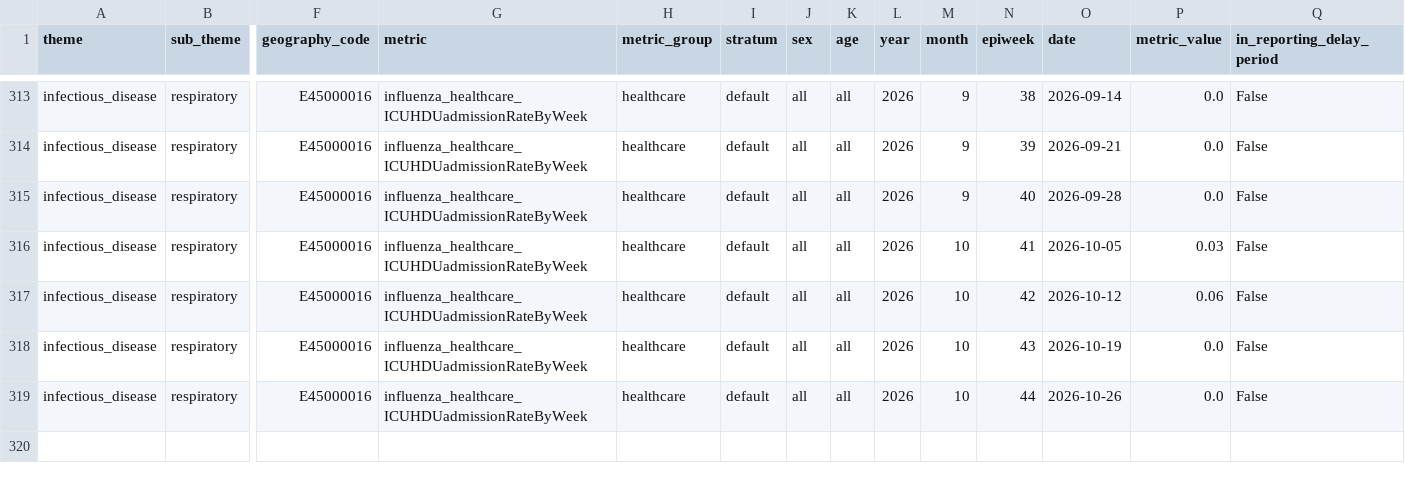
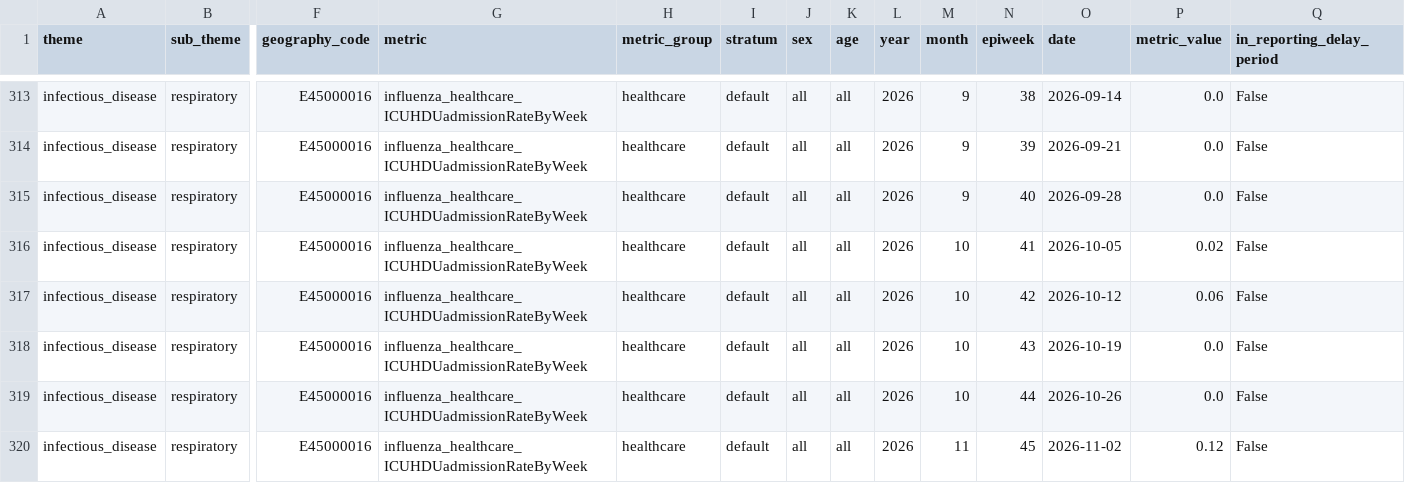
Before and after one commit to abbielgregg/influenza-surveillance-dashboard, a CSV file: data/raw/east_midlands_influenza_healthcare_ICUHDUadmissionRateByWeek.csv, drawn as a sheet; only a part is shown, gaps mark what is left out; rows hold the shown columns only; the diff names each change by its address in the sheet, - before the commit and + after, or states it on an @@ line.

```diff
--- a/data/raw/east_midlands_influenza_healthcare_ICUHDUadmissionRateByWeek.csv
+++ b/data/raw/east_midlands_influenza_healthcare_ICUHDUadmissionRateByWeek.csv
-P316 (metric_value): 0.03
+P316 (metric_value): 0.02
+row 320: infectious_disease | respiratory | E45000016 | influenza_healthcare_ICUHDUadmissionRateByWeek | healthcare | default | all | all | 2026 | 11 | 45 | 2026-11-02 | 0.12 | False
```
Also changed, not shown: data/raw/east_midlands_influenza_healthcare_hospitalAdmissionRateByWeek.csv, data/raw/east_midlands_influenza_testing_positivityByWeek.csv, 7 other files.
